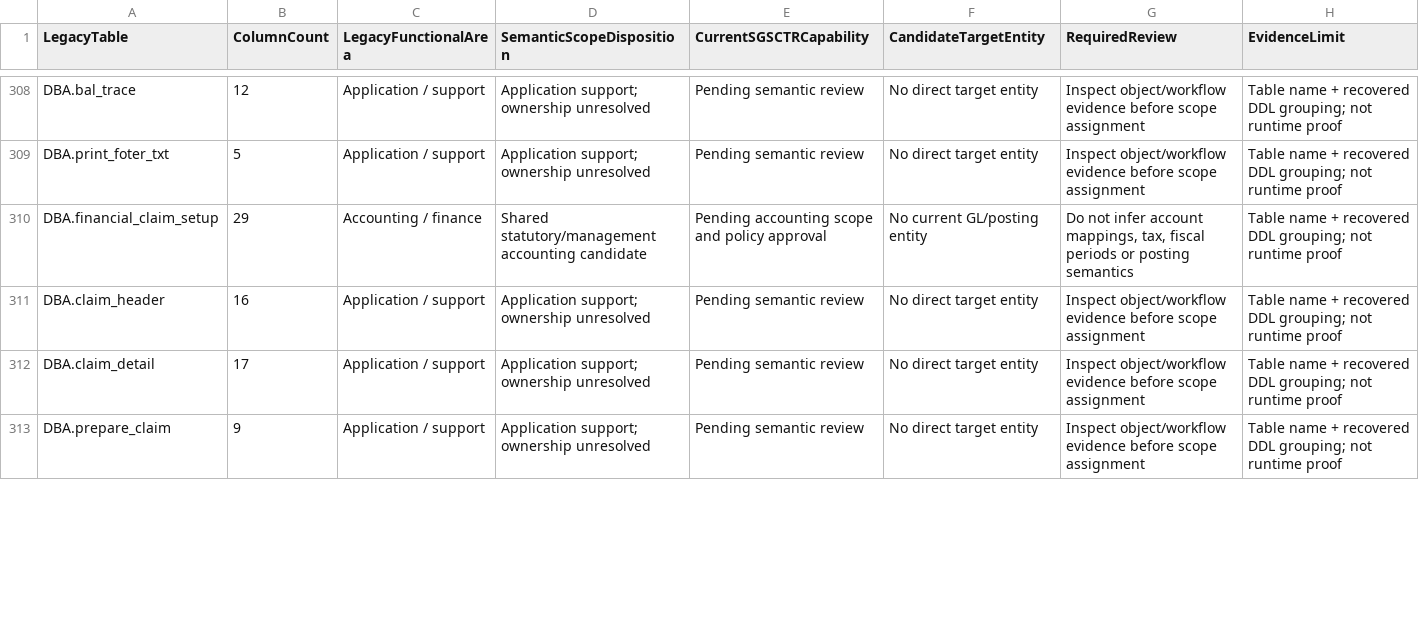
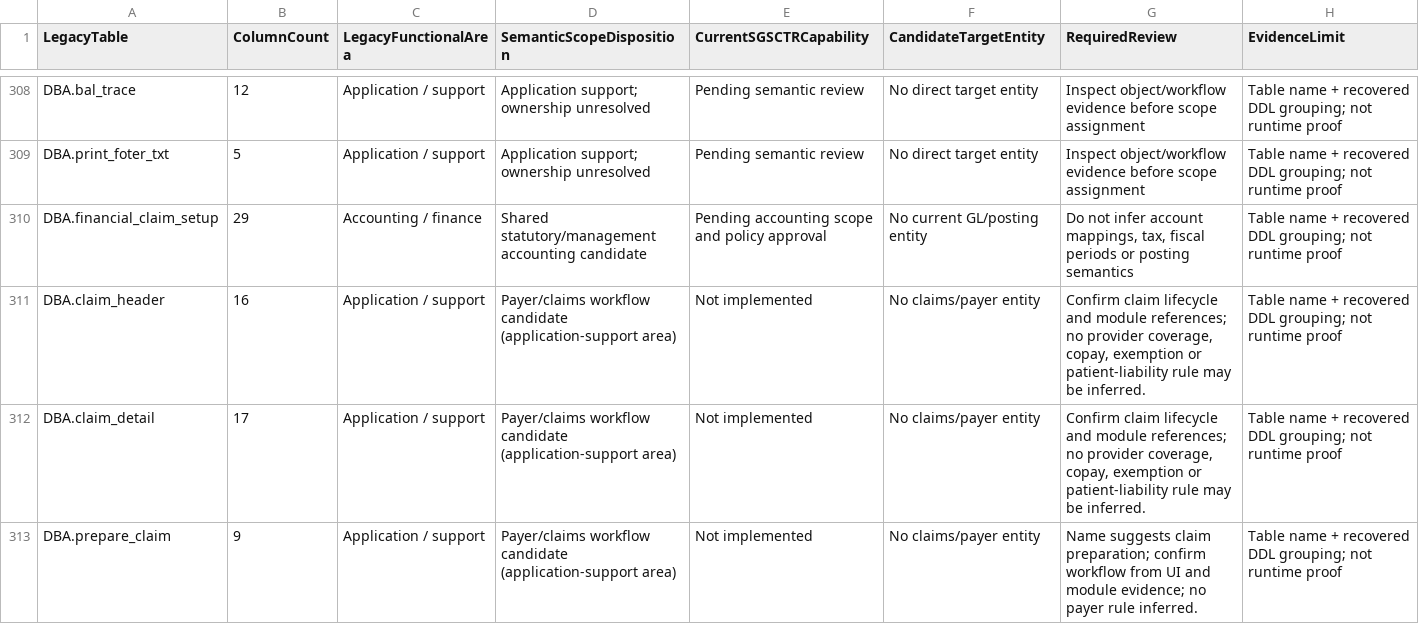
Before and after one commit to specialgroup2024/sgsctr, a CSV file: .ai/delivery/future25-legacy-table-disposition.csv, drawn as a sheet; only a part is shown, gaps mark what is left out; the diff covers the shown part only.

Commit message:
docs: refine ambiguous legacy table ownership classifications

```diff
--- a/.ai/delivery/future25-legacy-table-disposition.csv
+++ b/.ai/delivery/future25-legacy-table-disposition.csv
@@ -310,4 +310,4 @@
 "DBA.financial_claim_setup","29","Accounting / finance","Shared statutory/management accounting candidate","Pending accounting scope and policy approval","No current GL/posting entity","Do not infer account mappings, tax, fiscal periods or posting semantics","Table name + recovered DDL grouping; not runtime proof"
-"DBA.claim_header","16","Application / support","Application support; ownership unresolved","Pending semantic review","No direct target entity","Inspect object/workflow evidence before scope assignment","Table name + recovered DDL grouping; not runtime proof"
-"DBA.claim_detail","17","Application / support","Application support; ownership unresolved","Pending semantic review","No direct target entity","Inspect object/workflow evidence before scope assignment","Table name + recovered DDL grouping; not runtime proof"
-"DBA.prepare_claim","9","Application / support","Application support; ownership unresolved","Pending semantic review","No direct target entity","Inspect object/workflow evidence before scope assignment","Table name + recovered DDL grouping; not runtime proof"
+"DBA.claim_header","16","Application / support","Payer/claims workflow candidate (application-support area)","Not implemented","No claims/payer entity","Confirm claim lifecycle and module references; no provider coverage, copay, exemption or patient-liability rule may be inferred.","Table name + recovered DDL grouping; not runtime proof"
+"DBA.claim_detail","17","Application / support","Payer/claims workflow candidate (application-support area)","Not implemented","No claims/payer entity","Confirm claim lifecycle and module references; no provider coverage, copay, exemption or patient-liability rule may be inferred.","Table name + recovered DDL grouping; not runtime proof"
+"DBA.prepare_claim","9","Application / support","Payer/claims workflow candidate (application-support area)","Not implemented","No claims/payer entity","Name suggests claim preparation; confirm workflow from UI and module evidence; no payer rule inferred.","Table name + recovered DDL grouping; not runtime proof"
```
Also changed, not shown: 68 edited cells elsewhere in this file.
